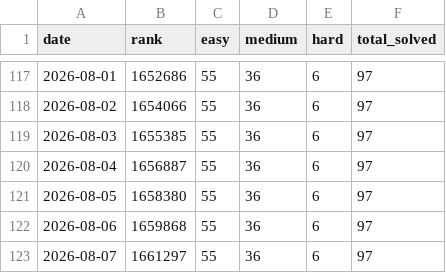
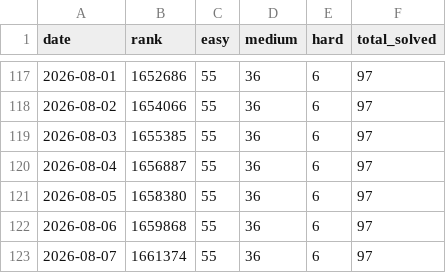
Before and after one commit to Lampropeltiss/LeetGraph, a CSV file: data/leetcode_ranking.csv, drawn as a sheet; only a part is shown, gaps mark what is left out.

```diff
--- a/data/leetcode_ranking.csv
+++ b/data/leetcode_ranking.csv
@@ -122,2 +122,2 @@ date,rank,easy,medium,hard,total_solved
 2026-08-06,1659868,55,36,6,97
-2026-08-07,1661297,55,36,6,97
+2026-08-07,1661374,55,36,6,97
```
Also changed, not shown: 2 other files.
